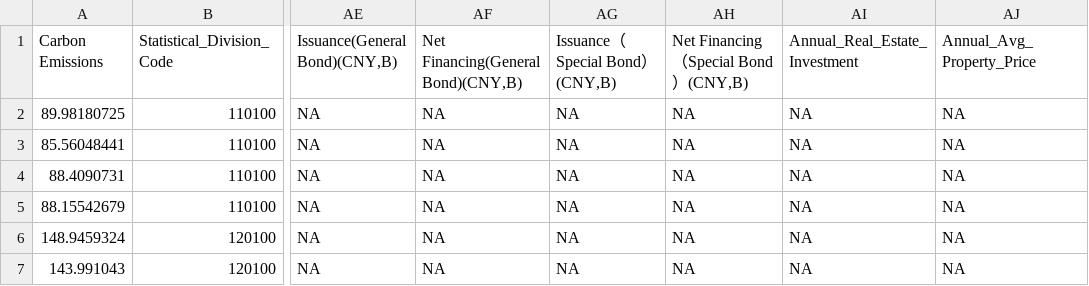
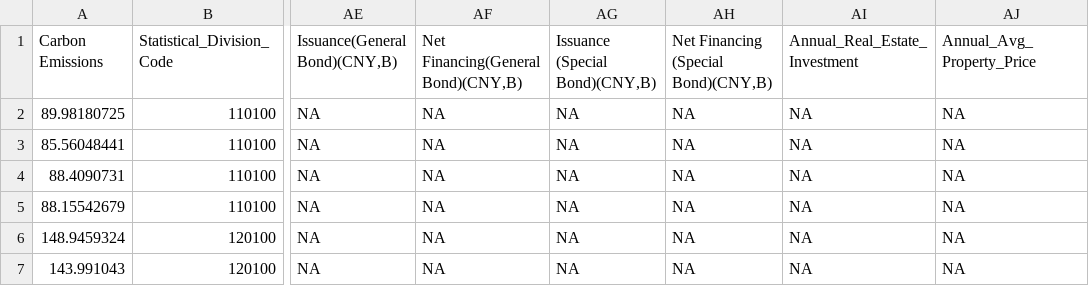
Before and after one commit to ecEthanCar/china-poultion, a CSV file: data/carbon_emissions_est_prop_gdp_(2016-2019).csv, drawn as a sheet; only a part is shown, gaps mark what is left out; the diff names each change by its address in the sheet, - before the commit and + after, or states it on an @@ line.

Commit message:
Created a folder and several filtered datasets to check for any missing data.

```diff
--- a/data/carbon_emissions_est_prop_gdp_(2016-2019).csv
+++ b/data/carbon_emissions_est_prop_gdp_(2016-2019).csv
-AG1: Issuance（Special Bond）(CNY,B)
+AG1: Issuance (Special Bond)(CNY,B)
-AH1: Net Financing（Special Bond）(CNY,B)
+AH1: Net Financing (Special Bond)(CNY,B)
```
Also changed, not shown: 5 other files.
